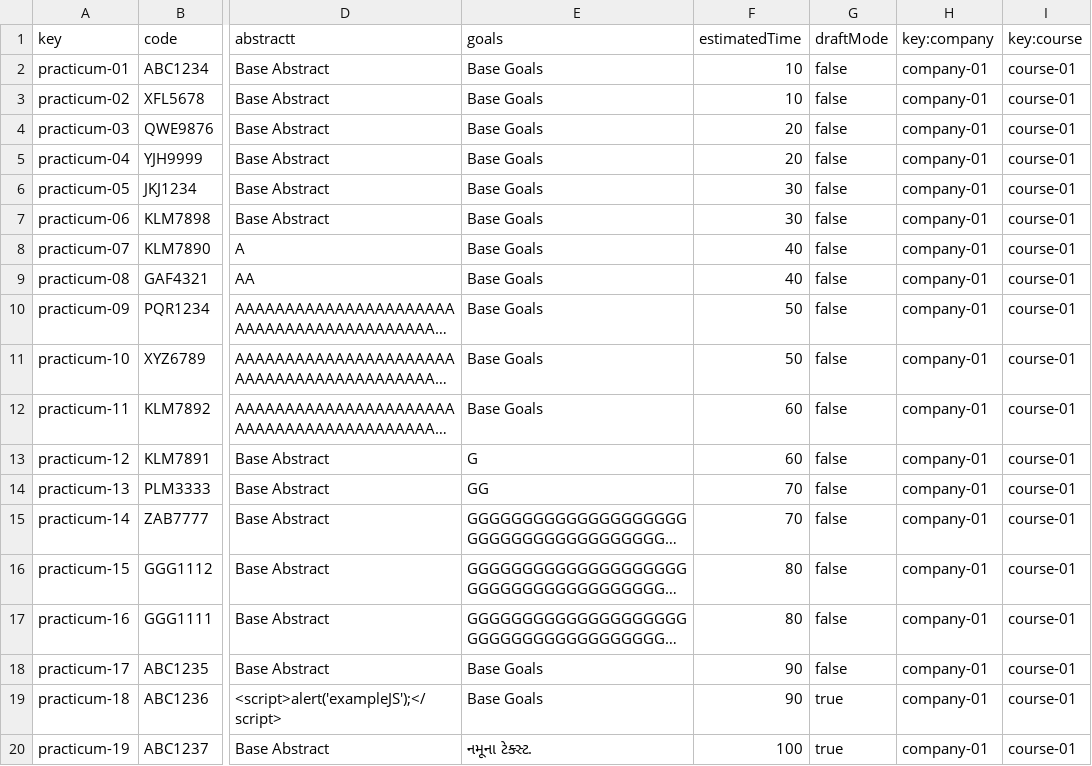
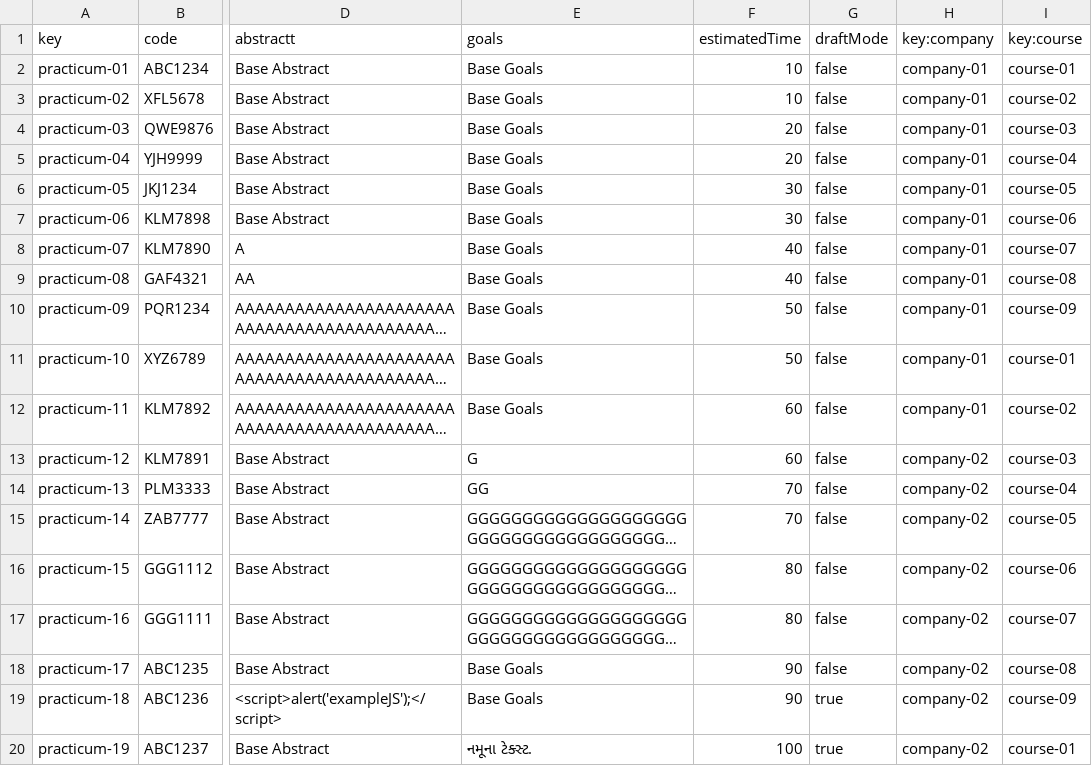
Before and after one commit to IsmaelRuizJurado/Acme-L3-D02-23.1, a CSV file: src/main/webapp/WEB-INF/resources/sample-data/practicum.csv, drawn as a sheet; only a part is shown, gaps mark what is left out; long unchanged cells end in …; the diff names each change by its address in the sheet, - before the commit and + after, or states it on an @@ line.

```diff
--- a/src/main/webapp/WEB-INF/resources/sample-data/practicum.csv
+++ b/src/main/webapp/WEB-INF/resources/sample-data/practicum.csv
-I3 (key:course): course-01
+I3 (key:course): course-02
-I4 (key:course): course-01
+I4 (key:course): course-03
-I5 (key:course): course-01
+I5 (key:course): course-04
-I6 (key:course): course-01
+I6 (key:course): course-05
-I7 (key:course): course-01
+I7 (key:course): course-06
-I8 (key:course): course-01
+I8 (key:course): course-07
-I9 (key:course): course-01
+I9 (key:course): course-08
-I10 (key:course): course-01
+I10 (key:course): course-09
-I12 (key:course): course-01
+I12 (key:course): course-02
-H13:H20 (key:company): company-01
+H13:H20 (key:company): company-02
-I13 (key:course): course-01
+I13 (key:course): course-03
-I14 (key:course): course-01
+I14 (key:course): course-04
-I15 (key:course): course-01
+I15 (key:course): course-05
-I16 (key:course): course-01
+I16 (key:course): course-06
-I17 (key:course): course-01
+I17 (key:course): course-07
-I18 (key:course): course-01
+I18 (key:course): course-08
-I19 (key:course): course-01
+I19 (key:course): course-09
```
Also changed, not shown: 11 other files.
